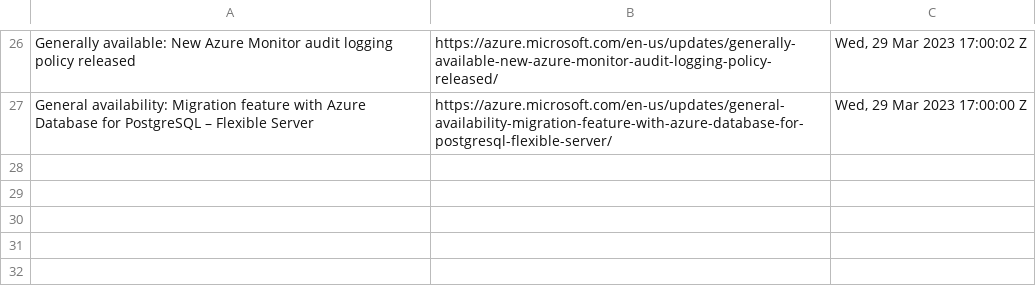
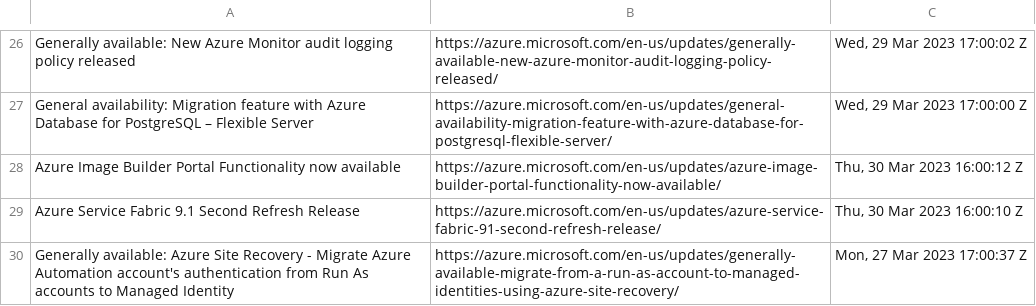
Before and after one commit to wilfriedwoivre/feedly, a CSV file: items/AzureUpdates.csv, drawn as a sheet; only a part is shown, gaps mark what is left out.

Commit message:
Read RSS items

```diff
--- a/items/AzureUpdates.csv
+++ b/items/AzureUpdates.csv
@@ -27 +27,4 @@ Generally available: New Azure Monitor audit logging policy released,https://azu
 General availability: Migration feature with Azure Database for PostgreSQL – Flexible Server,https://azure.microsoft.com/en-us/updates/general-availability-migration-feature-with-azure-database-for-postgresql-flexible-server/,"Wed, 29 Mar 2023 17:00:00 Z"
+Azure Image Builder Portal Functionality now available,https://azure.microsoft.com/en-us/updates/azure-image-builder-portal-functionality-now-available/,"Thu, 30 Mar 2023 16:00:12 Z"
+Azure Service Fabric 9.1 Second Refresh Release,https://azure.microsoft.com/en-us/updates/azure-service-fabric-91-second-refresh-release/,"Thu, 30 Mar 2023 16:00:10 Z"
+Generally available: Azure Site Recovery - Migrate Azure Automation account's authentication from Run As accounts to Managed Identity,https://azure.microsoft.com/en-us/updates/generally-available-migrate-from-a-run-as-account-to-managed-identities-using-azure-site-recovery/,"Mon, 27 Mar 2023 17:00:37 Z"
```
